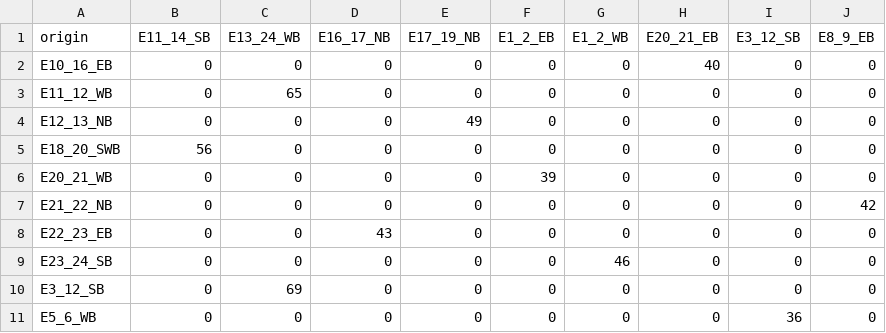
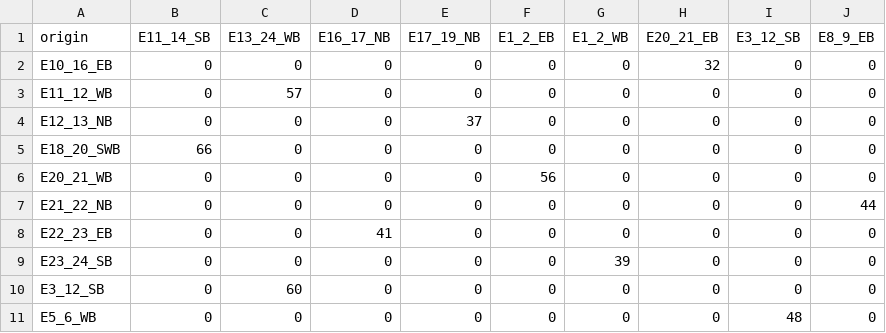
Before and after one commit to MiguelDonado/TFM_TraSIrr, a CSV file: data/processed/od_matrix.csv_0_900.csv, drawn as a sheet.

```diff
--- a/data/processed/od_matrix.csv_0_900.csv
+++ b/data/processed/od_matrix.csv_0_900.csv
@@ -1,11 +1,11 @@
 origin,E11_14_SB,E13_24_WB,E16_17_NB,E17_19_NB,E1_2_EB,E1_2_WB,E20_21_EB,E3_12_SB,E8_9_EB
-E10_16_EB,0,0,0,0,0,0,40,0,0
-E11_12_WB,0,65,0,0,0,0,0,0,0
-E12_13_NB,0,0,0,49,0,0,0,0,0
-E18_20_SWB,56,0,0,0,0,0,0,0,0
-E20_21_WB,0,0,0,0,39,0,0,0,0
-E21_22_NB,0,0,0,0,0,0,0,0,42
-E22_23_EB,0,0,43,0,0,0,0,0,0
-E23_24_SB,0,0,0,0,0,46,0,0,0
-E3_12_SB,0,69,0,0,0,0,0,0,0
-E5_6_WB,0,0,0,0,0,0,0,36,0
+E10_16_EB,0,0,0,0,0,0,32,0,0
+E11_12_WB,0,57,0,0,0,0,0,0,0
+E12_13_NB,0,0,0,37,0,0,0,0,0
+E18_20_SWB,66,0,0,0,0,0,0,0,0
+E20_21_WB,0,0,0,0,56,0,0,0,0
+E21_22_NB,0,0,0,0,0,0,0,0,44
+E22_23_EB,0,0,41,0,0,0,0,0,0
+E23_24_SB,0,0,0,0,0,39,0,0,0
+E3_12_SB,0,60,0,0,0,0,0,0,0
+E5_6_WB,0,0,0,0,0,0,0,48,0
```
Also changed, not shown: data/processed/od_matrix.csv_1800_2700.csv, data/processed/od_matrix.csv_2700_3600.csv, 18 other files.
